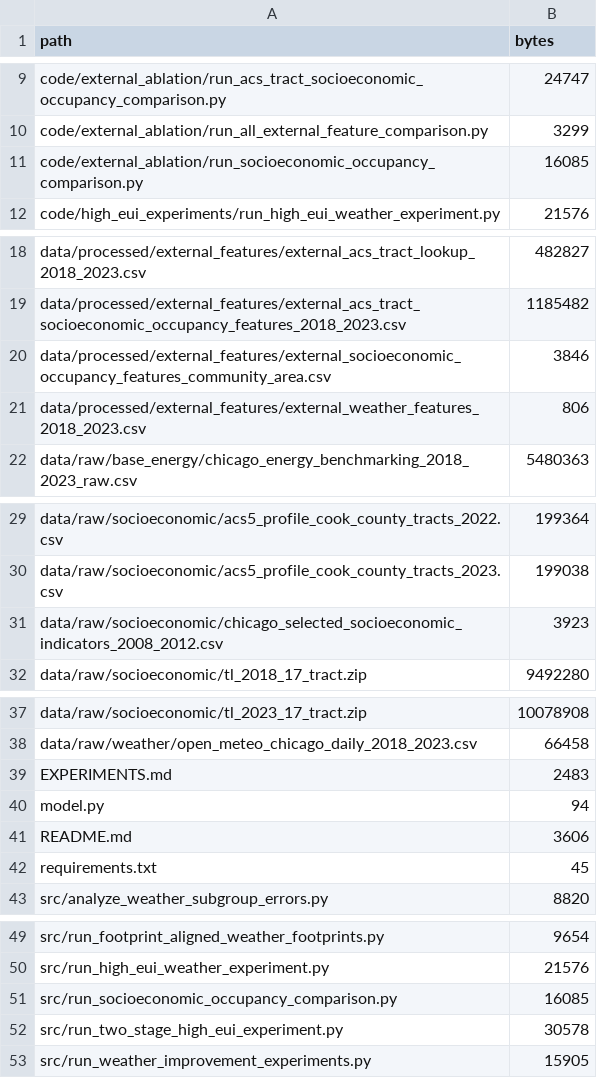
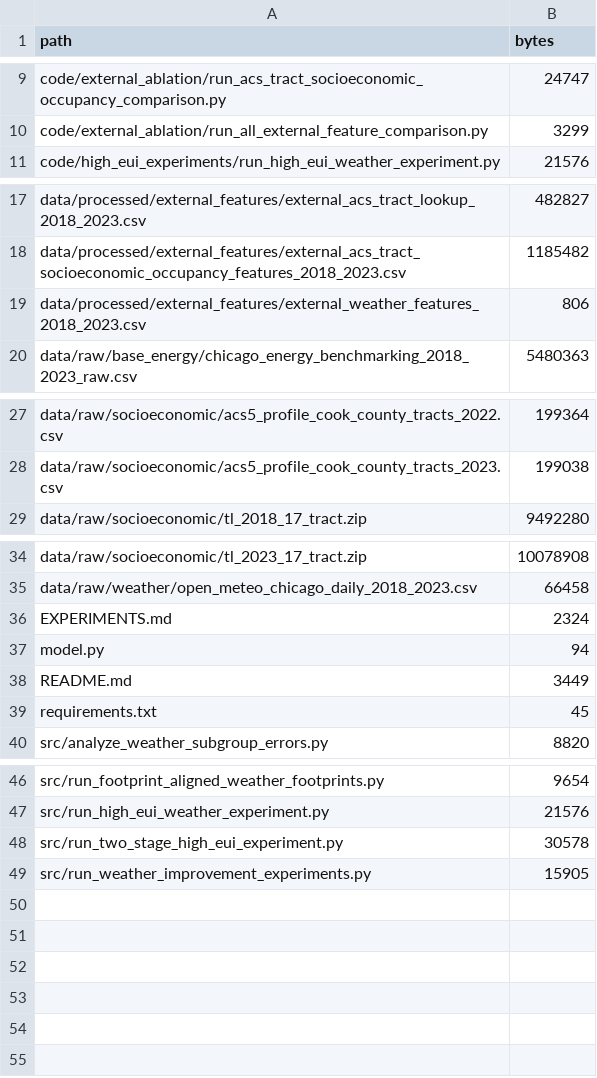
Before and after one commit to CanXious/data_mining_group8, a CSV file: MANIFEST.csv, drawn as a sheet; only a part is shown, gaps mark what is left out.

Commit message:
Keep only ACS socioeconomic external features

```diff
--- a/MANIFEST.csv
+++ b/MANIFEST.csv
@@ -10,3 +10,2 @@
 "code/external_ablation/run_all_external_feature_comparison.py","3299"
-"code/external_ablation/run_socioeconomic_occupancy_comparison.py","16085"
 "code/high_eui_experiments/run_high_eui_weather_experiment.py","21576"
@@ -19,3 +18,2 @@
 "data/processed/external_features/external_acs_tract_socioeconomic_occupancy_features_2018_2023.csv","1185482"
-"data/processed/external_features/external_socioeconomic_occupancy_features_community_area.csv","3846"
 "data/processed/external_features/external_weather_features_2018_2023.csv","806"
@@ -30,3 +28,2 @@
 "data/raw/socioeconomic/acs5_profile_cook_county_tracts_2023.csv","199038"
-"data/raw/socioeconomic/chicago_selected_socioeconomic_indicators_2008_2012.csv","3923"
 "data/raw/socioeconomic/tl_2018_17_tract.zip","9492280"
@@ -38,5 +35,5 @@
 "data/raw/weather/open_meteo_chicago_daily_2018_2023.csv","66458"
-"EXPERIMENTS.md","2483"
+"EXPERIMENTS.md","2324"
 "model.py","94"
-"README.md","3606"
+"README.md","3449"
 "requirements.txt","45"
@@ -50,3 +47,2 @@
 "src/run_high_eui_weather_experiment.py","21576"
-"src/run_socioeconomic_occupancy_comparison.py","16085"
 "src/run_two_stage_high_eui_experiment.py","30578"
```
Also changed, not shown: 5 other files.
